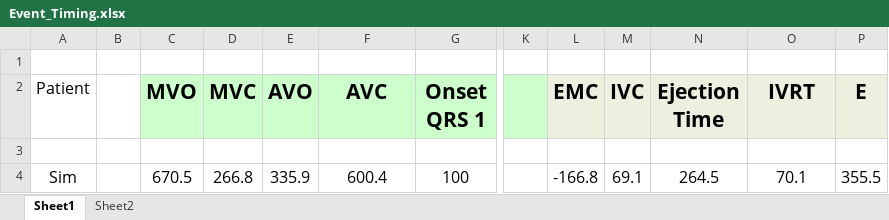
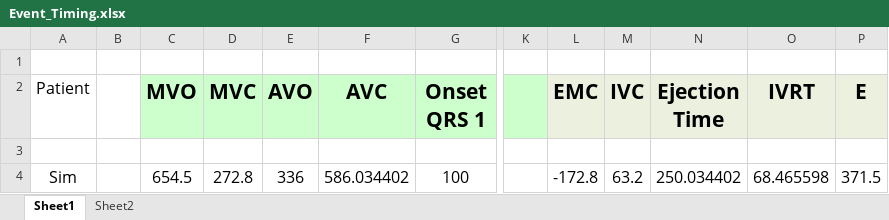
Before and after one commit to GPDS/Public-D-Station, an Excel workbook: Event_Timing.xlsx, sheet Sheet1, drawn as a sheet; only a part is shown, gaps mark what is left out; values as stored, in another font and other column widths than the file's, no borders; the diff names each change by its address in the sheet, - before the commit and + after, or states it on an @@ line.

```diff
--- a/Event_Timing.xlsx (sheet Sheet1)
+++ b/Event_Timing.xlsx (sheet Sheet1)
-C4 (MVO): 670.5
+C4 (MVO): 654.5
-D4 (MVC): 266.8
+D4 (MVC): 272.8
-E4 (AVO): 335.9
+E4 (AVO): 336
-F4 (AVC): 600.4
+F4 (AVC): 586.034402
-L4 (EMC): -166.8
+L4 (EMC): -172.8
-M4 (IVC): 69.1
+M4 (IVC): 63.2
-N4 (Ejection Time): 264.5
+N4 (Ejection Time): 250.034402
-O4 (IVRT): 70.1
+O4 (IVRT): 68.465598
-P4 (E): 355.5
+P4 (E): 371.5
```
Also changed, not shown: 4 other files.
